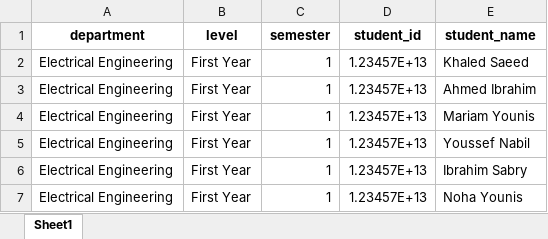
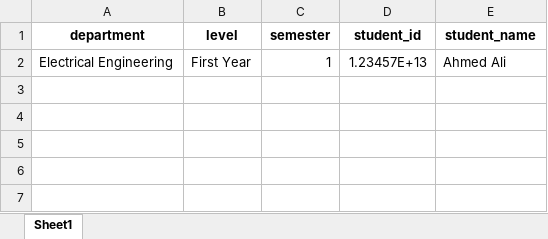
Before and after one commit to mhm355/graduation_test, an Excel workbook: exel/random_students.xlsx, sheet Sheet1, drawn as a sheet; values as stored, in another font and other column widths than the file's, no borders; removed rows and columns are numbered as before the commit, all else as after; the diff names each change by its address in the sheet, - before the commit and + after, or states it on an @@ line.

```diff
--- a/exel/random_students.xlsx (sheet Sheet1)
+++ b/exel/random_students.xlsx (sheet Sheet1)
-row 2: Electrical Engineering | First Year | 1 | 1.23457E+13 | Khaled Saeed
-E2 (student_name): Ahmed Ibrahim
+E2 (student_name): Ahmed Ali
-row 4: Electrical Engineering | First Year | 1 | 1.23457E+13 | Mariam Younis
-row 5: Electrical Engineering | First Year | 1 | 1.23457E+13 | Youssef Nabil
-row 6: Electrical Engineering | First Year | 1 | 1.23457E+13 | Ibrahim Sabry
-row 7: Electrical Engineering | First Year | 1 | 1.23457E+13 | Noha Younis
```
Also changed, not shown: 2 other files.
